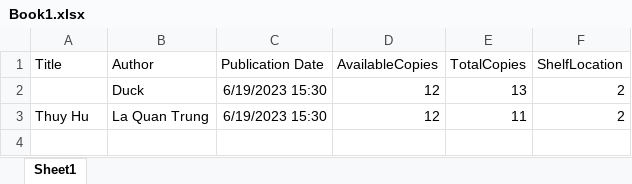
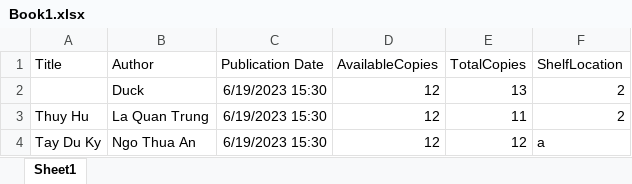
Before and after one commit to evan2110/libraryManageRazorPage, an Excel workbook: ProjectPRN221/uploads/Book1.xlsx, sheet Sheet1, drawn as a sheet; values as stored, in another font and other column widths than the file's, no borders; the diff names each change by its address in the sheet, - before the commit and + after, or states it on an @@ line.

```diff
--- a/ProjectPRN221/uploads/Book1.xlsx (sheet Sheet1)
+++ b/ProjectPRN221/uploads/Book1.xlsx (sheet Sheet1)
+row 4: Tay Du Ky | Ngo Thua An | 6/19/2023 15:30 | 12 | 12 | a
```
Also changed, not shown: 14 other files.
